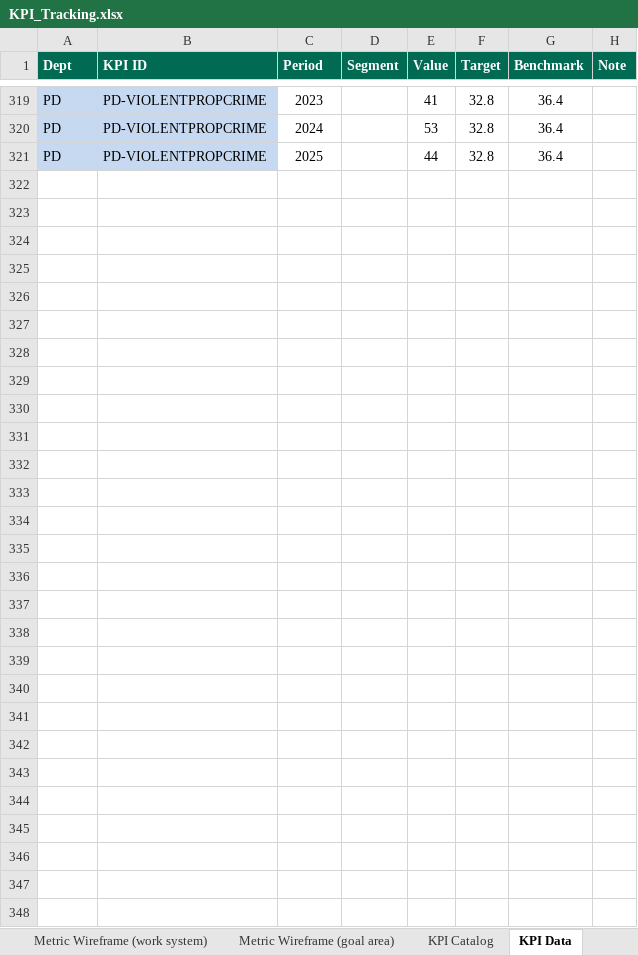
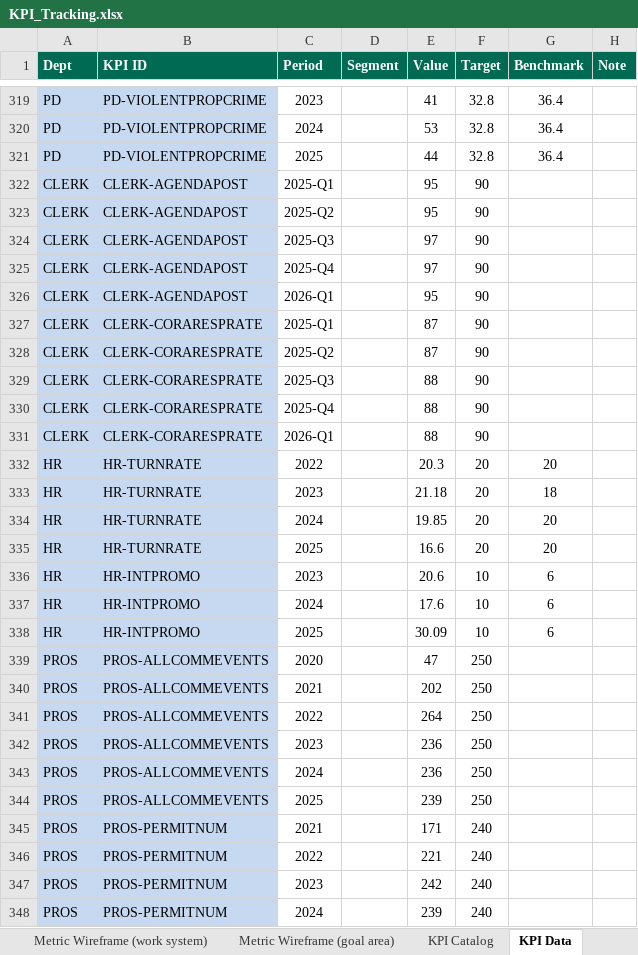
Before and after one commit to marycathrynlord-test/CoD_PerformanceDash_External, an Excel workbook: KPI_Tracking.xlsx, sheet KPI Data, drawn as a sheet; only a part is shown, gaps mark what is left out; values as stored, in another font and other column widths than the file's, no borders; the diff covers the shown part only; the diff names each change by its address in the sheet, - before the commit and + after, or states it on an @@ line.

Commit message:
pulling data from current dash

```diff
--- a/KPI_Tracking.xlsx (sheet KPI Data)
+++ b/KPI_Tracking.xlsx (sheet KPI Data)
+row 322: CLERK | CLERK-AGENDAPOST | 2025-Q1 |  | 95 | 90
+row 323: CLERK | CLERK-AGENDAPOST | 2025-Q2 |  | 95 | 90
+row 324: CLERK | CLERK-AGENDAPOST | 2025-Q3 |  | 97 | 90
+row 325: CLERK | CLERK-AGENDAPOST | 2025-Q4 |  | 97 | 90
+row 326: CLERK | CLERK-AGENDAPOST | 2026-Q1 |  | 95 | 90
+row 327: CLERK | CLERK-CORARESPRATE | 2025-Q1 |  | 87 | 90
+row 328: CLERK | CLERK-CORARESPRATE | 2025-Q2 |  | 87 | 90
+row 329: CLERK | CLERK-CORARESPRATE | 2025-Q3 |  | 88 | 90
+row 330: CLERK | CLERK-CORARESPRATE | 2025-Q4 |  | 88 | 90
+row 331: CLERK | CLERK-CORARESPRATE | 2026-Q1 |  | 88 | 90
+row 332: HR | HR-TURNRATE | 2022 |  | 20.3 | 20 | 20
+row 333: HR | HR-TURNRATE | 2023 |  | 21.18 | 20 | 18
+row 334: HR | HR-TURNRATE | 2024 |  | 19.85 | 20 | 20
+row 335: HR | HR-TURNRATE | 2025 |  | 16.6 | 20 | 20
+row 336: HR | HR-INTPROMO | 2023 |  | 20.6 | 10 | 6
+row 337: HR | HR-INTPROMO | 2024 |  | 17.6 | 10 | 6
+row 338: HR | HR-INTPROMO | 2025 |  | 30.09 | 10 | 6
+row 339: PROS | PROS-ALLCOMMEVENTS | 2020 |  | 47 | 250
+row 340: PROS | PROS-ALLCOMMEVENTS | 2021 |  | 202 | 250
+row 341: PROS | PROS-ALLCOMMEVENTS | 2022 |  | 264 | 250
+row 342: PROS | PROS-ALLCOMMEVENTS | 2023 |  | 236 | 250
+row 343: PROS | PROS-ALLCOMMEVENTS | 2024 |  | 236 | 250
+row 344: PROS | PROS-ALLCOMMEVENTS | 2025 |  | 239 | 250
+row 345: PROS | PROS-PERMITNUM | 2021 |  | 171 | 240
+row 346: PROS | PROS-PERMITNUM | 2022 |  | 221 | 240
+row 347: PROS | PROS-PERMITNUM | 2023 |  | 242 | 240
+row 348: PROS | PROS-PERMITNUM | 2024 |  | 239 | 240
```
Also changed, not shown: 14 edited cells elsewhere in this sheet, sheet KPI Catalog.
